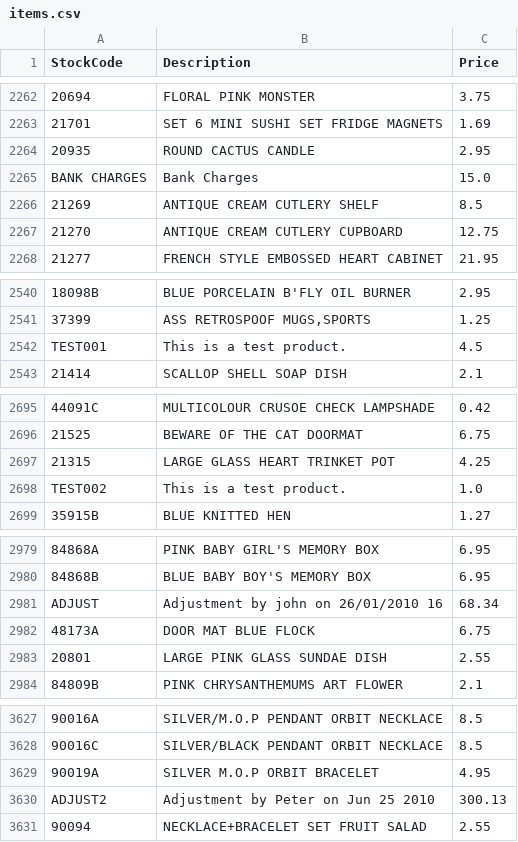
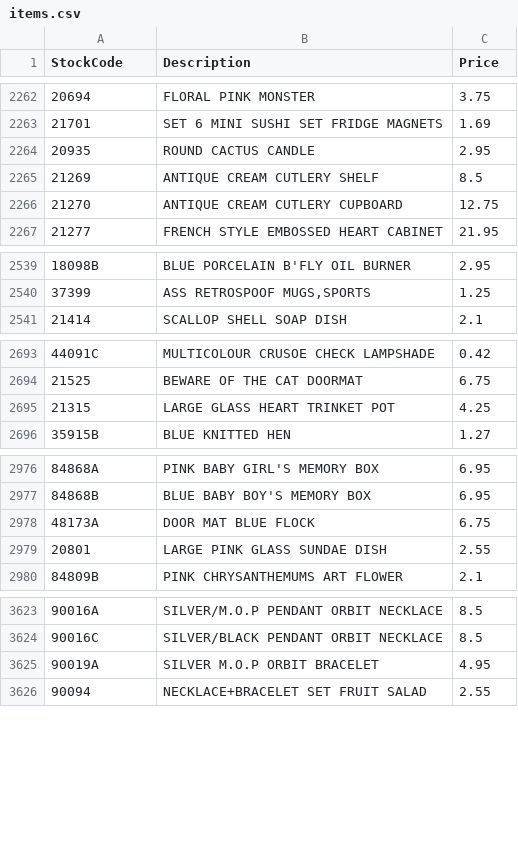
Before and after one commit to ray-207/Database-Project, a CSV file: items.csv, drawn as a sheet; only a part is shown, gaps mark what is left out; the diff covers the shown part only.

```diff
--- a/items.csv
+++ b/items.csv
@@ -2264,3 +2264,2 @@ StockCode,Description,Price
 20935,ROUND CACTUS CANDLE,2.95
-BANK CHARGES, Bank Charges,15.0
 21269,ANTIQUE CREAM CUTLERY SHELF ,8.5
@@ -2541,3 +2540,2 @@ BANK CHARGES, Bank Charges,15.0
 37399,"ASS RETROSPOOF MUGS,SPORTS",1.25
-TEST001,This is a test product.,4.5
 21414,SCALLOP SHELL SOAP DISH,2.1
@@ -2697,3 +2695,2 @@ TEST001,This is a test product.,4.5
 21315,LARGE GLASS HEART TRINKET POT,4.25
-TEST002,This is a test product.,1.0
 35915B,BLUE KNITTED HEN ,1.27
@@ -2980,3 +2977,2 @@ TEST002,This is a test product.,1.0
 84868B,BLUE BABY BOY'S MEMORY BOX,6.95
-ADJUST,Adjustment by john on 26/01/2010 16,68.34
 48173A,DOOR MAT BLUE FLOCK,6.75
@@ -3629,3 +3625,2 @@ ADJUST,Adjustment by john on 26/01/2010 16,68.34
 90019A,SILVER M.O.P ORBIT BRACELET,4.95
-ADJUST2,Adjustment by Peter on Jun 25 2010 ,300.13
 90094,NECKLACE+BRACELET SET FRUIT SALAD ,2.55
```
Also changed, not shown: 1 removed row elsewhere in this file, customers.csv, 7 other files.
